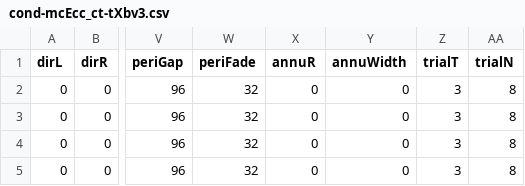
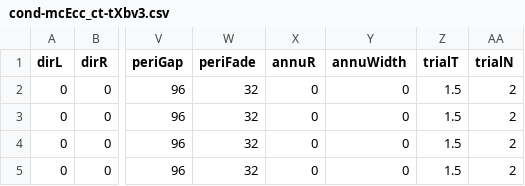
Before and after one commit to egorananyev/mc, a CSV file: cond-files/cond-mcEcc_ct-tXbv3.csv, drawn as a sheet; only a part is shown, gaps mark what is left out; the diff names each change by its address in the sheet, - before the commit and + after, or states it on an @@ line.

```diff
--- a/cond-files/cond-mcEcc_ct-tXbv3.csv
+++ b/cond-files/cond-mcEcc_ct-tXbv3.csv
-Z2:Z5 (trialT): 3
+Z2:Z5 (trialT): 1.5
-AA2:AA5 (trialN): 8
+AA2:AA5 (trialN): 2
```
Also changed, not shown: cond-files/cond-mcEcc_ct-bv_test.csv, cond-files/cond-mcEcc_ct-tXbv.csv, 11 other files.
